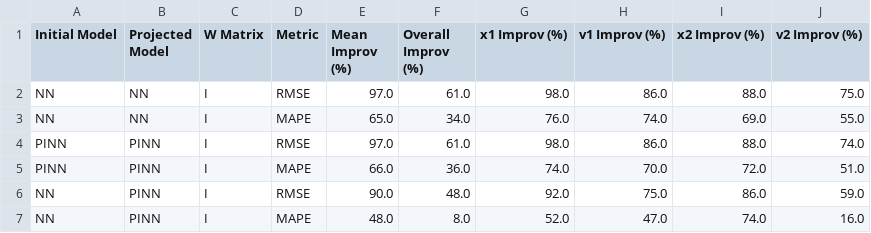
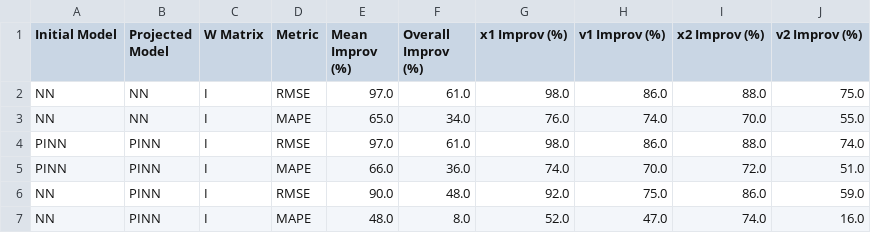
Before and after one commit to matildevalente/physics_consistent_machine_learning, a CSV file: output/spring_mass_system/proj_improvement_rates/Table2.csv, drawn as a sheet.

```diff
--- a/output/spring_mass_system/proj_improvement_rates/Table2.csv
+++ b/output/spring_mass_system/proj_improvement_rates/Table2.csv
@@ -2,3 +2,3 @@ Initial Model,Projected Model,W Matrix,Metric,Mean Improv (%),Overall Improv (%)
 NN,NN,I,RMSE,97.0,61.0,98.0,86.0,88.0,75.0
-NN,NN,I,MAPE,65.0,34.0,76.0,74.0,69.0,55.0
+NN,NN,I,MAPE,65.0,34.0,76.0,74.0,70.0,55.0
 PINN,PINN,I,RMSE,97.0,61.0,98.0,86.0,88.0,74.0
```
Also changed, not shown: output/ltp_system/physical_compliance_errors.csv, output/spring_mass_system/proj_improvement_rates/Table1.csv, 3 other files.
